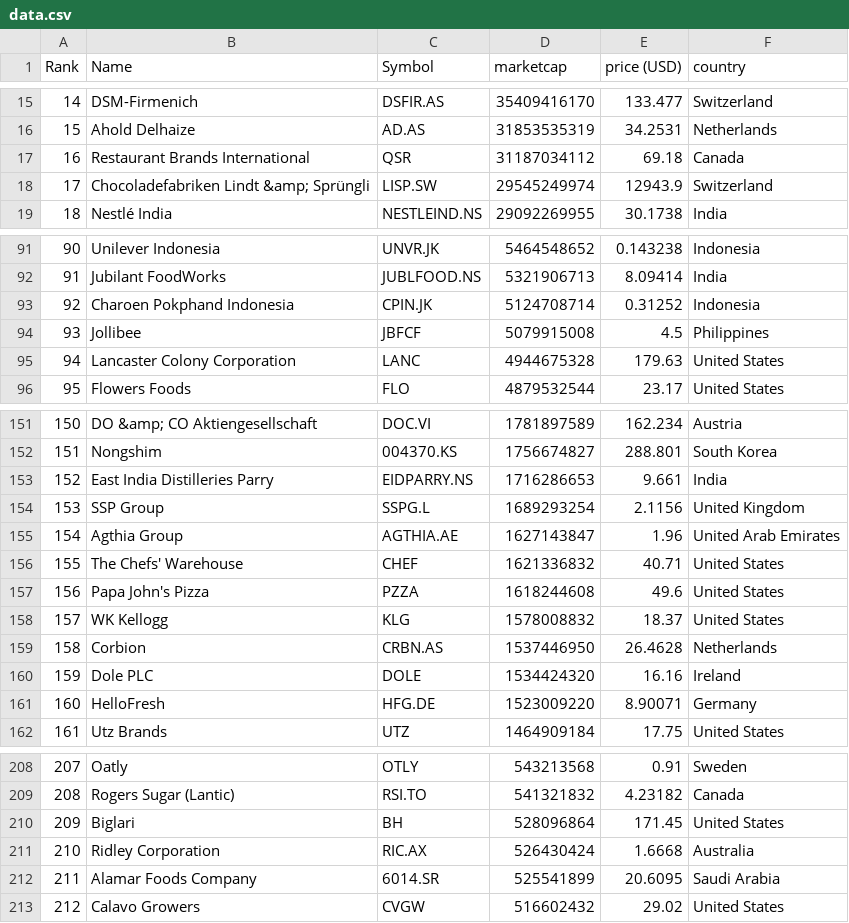
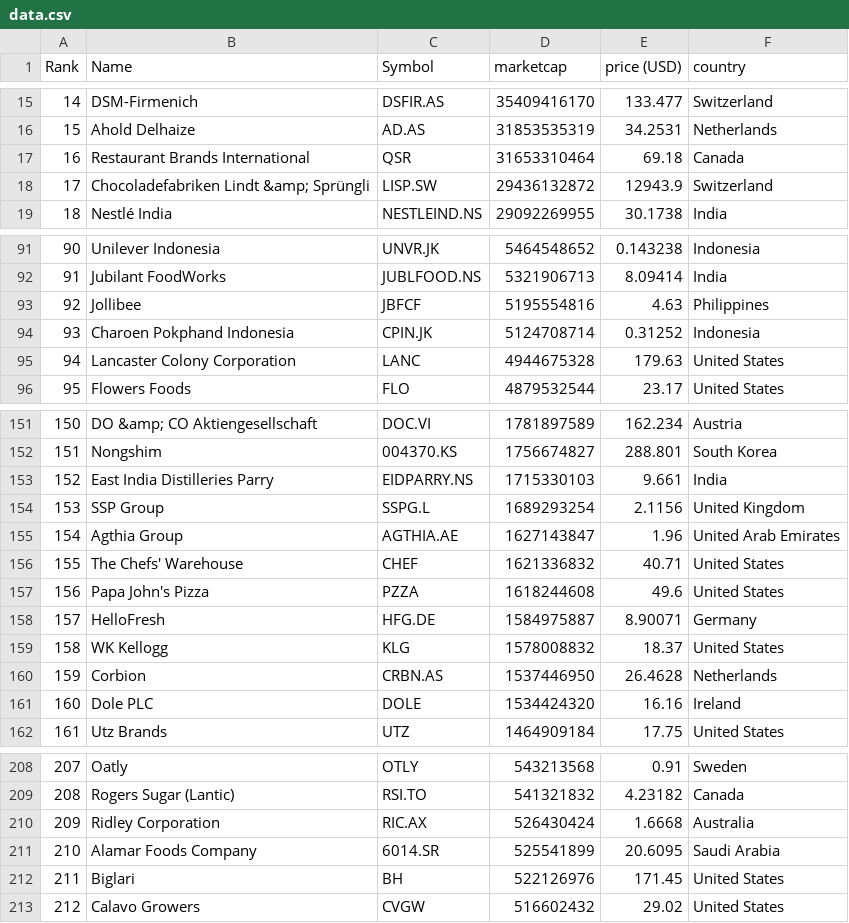
Before and after one commit to andaribu/merida-june-6-2024, a CSV file: data.csv, drawn as a sheet; only a part is shown, gaps mark what is left out; the diff covers the shown part only.

```diff
--- a/data.csv
+++ b/data.csv
@@ -16,4 +16,4 @@
 "15","Ahold Delhaize","AD.AS","31853535319","34.2531","Netherlands"
-"16","Restaurant Brands International","QSR","31187034112","69.18","Canada"
-"17","Chocoladefabriken Lindt &amp; Sprüngli","LISP.SW","29545249974","12943.9","Switzerland"
+"16","Restaurant Brands International","QSR","31653310464","69.18","Canada"
+"17","Chocoladefabriken Lindt &amp; Sprüngli","LISP.SW","29436132872","12943.9","Switzerland"
 "18","Nestlé India","NESTLEIND.NS","29092269955","30.1738","India"
@@ -92,4 +92,4 @@
 "91","Jubilant FoodWorks","JUBLFOOD.NS","5321906713","8.09414","India"
-"92","Charoen Pokphand Indonesia","CPIN.JK","5124708714","0.31252","Indonesia"
-"93","Jollibee","JBFCF","5079915008","4.5","Philippines"
+"92","Jollibee","JBFCF","5195554816","4.63","Philippines"
+"93","Charoen Pokphand Indonesia","CPIN.JK","5124708714","0.31252","Indonesia"
 "94","Lancaster Colony Corporation","LANC","4944675328","179.63","United States"
@@ -152,3 +152,3 @@
 "151","Nongshim","004370.KS","1756674827","288.801","South Korea"
-"152","East India Distilleries Parry","EIDPARRY.NS","1716286653","9.661","India"
+"152","East India Distilleries Parry","EIDPARRY.NS","1715330103","9.661","India"
 "153","SSP Group","SSPG.L","1689293254","2.1156","United Kingdom"
@@ -157,6 +157,6 @@
 "156","Papa John's Pizza","PZZA","1618244608","49.6","United States"
-"157","WK Kellogg","KLG","1578008832","18.37","United States"
-"158","Corbion","CRBN.AS","1537446950","26.4628","Netherlands"
-"159","Dole PLC","DOLE","1534424320","16.16","Ireland"
-"160","HelloFresh","HFG.DE","1523009220","8.90071","Germany"
+"157","HelloFresh","HFG.DE","1584975887","8.90071","Germany"
+"158","WK Kellogg","KLG","1578008832","18.37","United States"
+"159","Corbion","CRBN.AS","1537446950","26.4628","Netherlands"
+"160","Dole PLC","DOLE","1534424320","16.16","Ireland"
 "161","Utz Brands","UTZ","1464909184","17.75","United States"
@@ -209,5 +209,5 @@
 "208","Rogers Sugar (Lantic)","RSI.TO","541321832","4.23182","Canada"
-"209","Biglari","BH","528096864","171.45","United States"
-"210","Ridley Corporation","RIC.AX","526430424","1.6668","Australia"
-"211","Alamar Foods Company","6014.SR","525541899","20.6095","Saudi Arabia"
+"209","Ridley Corporation","RIC.AX","526430424","1.6668","Australia"
+"210","Alamar Foods Company","6014.SR","525541899","20.6095","Saudi Arabia"
+"211","Biglari","BH","522126976","171.45","United States"
 "212","Calavo Growers","CVGW","516602432","29.02","United States"
```
Also changed, not shown: 44 edited cells elsewhere in this file, companies_france.csv, companies_germany.csv, 1 other file.
